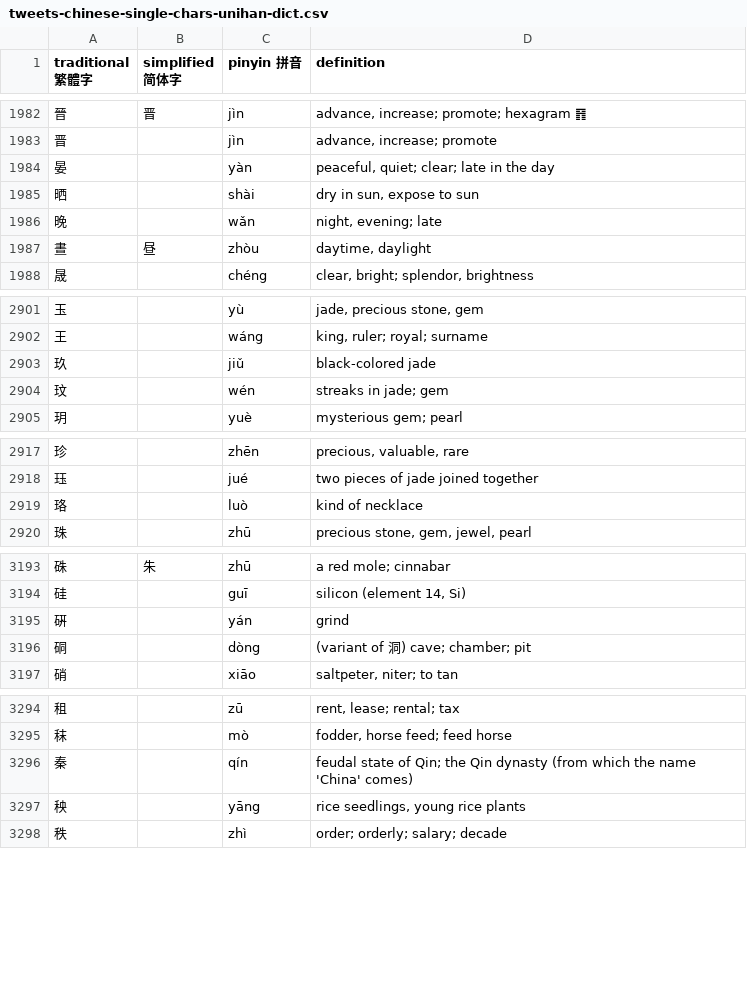
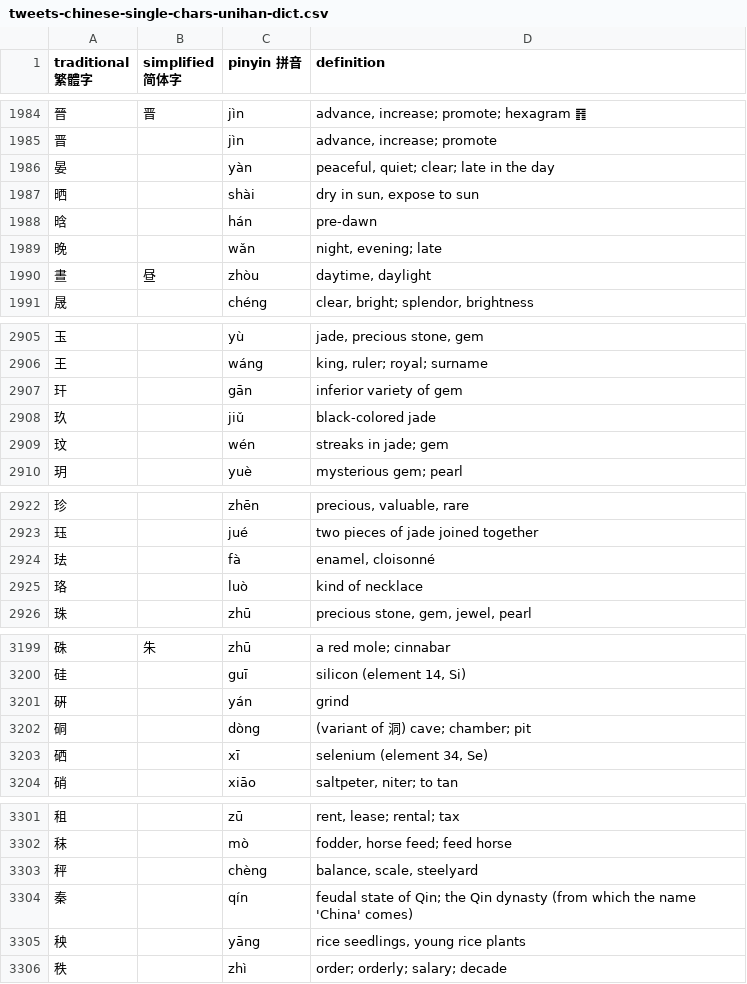
Before and after one commit to artxgj/chinese-study, a CSV file: twitter/tweets-chinese-single-chars-unihan-dict.csv, drawn as a sheet; only a part is shown, gaps mark what is left out; the diff covers the shown part only.

```diff
--- a/twitter/tweets-chinese-single-chars-unihan-dict.csv
+++ b/twitter/tweets-chinese-single-chars-unihan-dict.csv
@@ -1985,2 +1987,3 @@ traditional 繁體字,simplified 简体字,pinyin 拼音,definition
 晒,,shài,"dry in sun, expose to sun"
+晗,,hán,pre-dawn
 晚,,wǎn,"night, evening; late"
@@ -2902,2 +2906,3 @@ traditional 繁體字,simplified 简体字,pinyin 拼音,definition
 王,,wáng,"king, ruler; royal; surname"
+玕,,gān,inferior variety of gem
 玖,,jiǔ,black-colored jade
@@ -2918,2 +2923,3 @@ traditional 繁體字,simplified 简体字,pinyin 拼音,definition
 珏,,jué,two pieces of jade joined together
+珐,,fà,"enamel, cloisonné"
 珞,,luò,kind of necklace
@@ -3196,2 +3202,3 @@ traditional 繁體字,simplified 简体字,pinyin 拼音,definition
 硐,,dòng,(variant of 洞) cave; chamber; pit
+硒,,xī,"selenium (element 34, Se)"
 硝,,xiāo,"saltpeter, niter; to tan"
@@ -3295,2 +3302,3 @@ traditional 繁體字,simplified 简体字,pinyin 拼音,definition
 秣,,mò,"fodder, horse feed; feed horse"
+秤,,chèng,"balance, scale, steelyard"
 秦,,qín,feudal state of Qin; the Qin dynasty (from which the name 'China' comes)
```
Also changed, not shown: 9 added rows and 1 moved row elsewhere in this file, twitter/ngrams/2025/tweets-hz-ngrams-01.csv, twitter/ngrams/all/tweets-hz-ngrams-01.csv, 14 other files.
